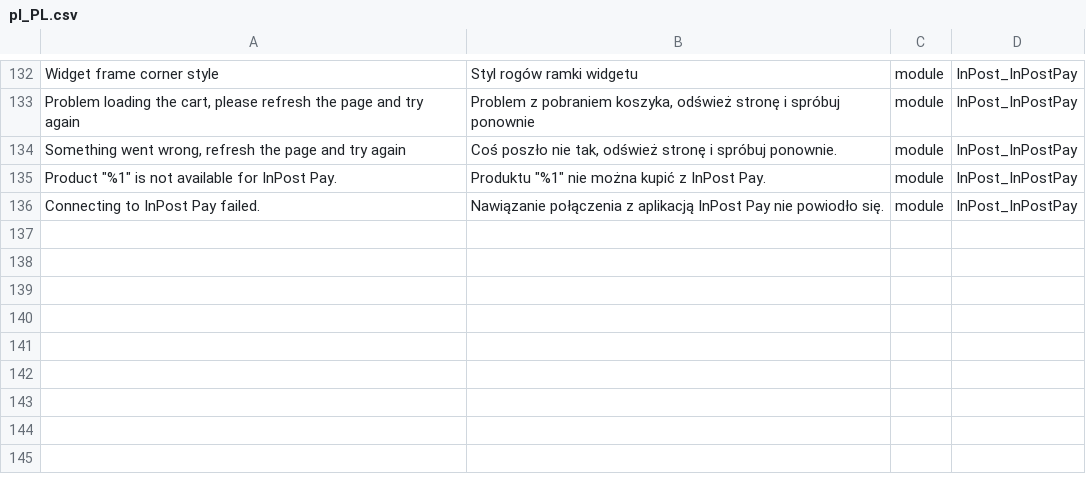
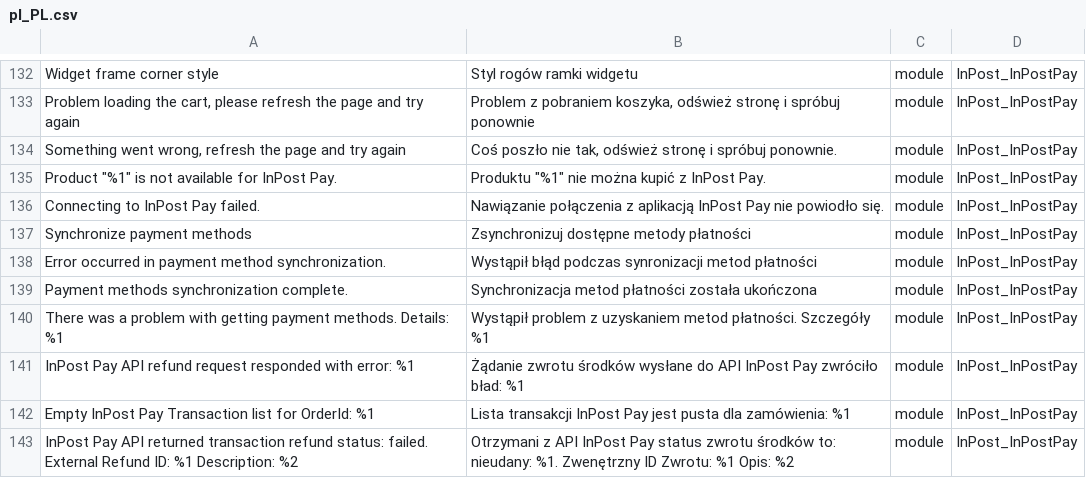
Before and after one commit to FastWhiteCat/magento2-inpost-pay, a CSV file: packages/magento2-module-inpost-pay/src/i18n/pl_PL.csv, drawn as a sheet; only a part is shown, gaps mark what is left out.

Commit message:
INPAY-162 - Fixed bad refund handling by throwin exception if failed instead of creating credit memo.

```diff
--- a/packages/magento2-module-inpost-pay/src/i18n/pl_PL.csv
+++ b/packages/magento2-module-inpost-pay/src/i18n/pl_PL.csv
@@ -136 +136,8 @@
 "Connecting to InPost Pay failed.","Nawiązanie połączenia z aplikacją InPost Pay nie powiodło się.",module,InPost_InPostPay
+"Synchronize payment methods","Zsynchronizuj dostępne metody płatności",module,InPost_InPostPay
+"Error occurred in payment method synchronization.","Wystąpił błąd podczas synronizacji metod płatności",module,InPost_InPostPay
+"Payment methods synchronization complete.","Synchronizacja metod płatności została ukończona",module,InPost_InPostPay
+"There was a problem with getting payment methods. Details: %1","Wystąpił problem z uzyskaniem metod płatności. Szczegóły %1 ",module,InPost_InPostPay
+"InPost Pay API refund request responded with error: %1","Żądanie zwrotu środków wysłane do API InPost Pay zwróciło bład: %1",module,InPost_InPostPay
+"Empty InPost Pay Transaction list for OrderId: %1","Lista transakcji InPost Pay jest pusta dla zamówienia: %1",module,InPost_InPostPay
+"InPost Pay API returned transaction refund status: failed. External Refund ID: %1 Description: %2","Otrzymani z API InPost Pay status zwrotu środków to: nieudany: %1. Zwenętrzny ID Zwrotu: %1 Opis: %2",module,InPost_InPostPay
```
Also changed, not shown: 2 other files.
